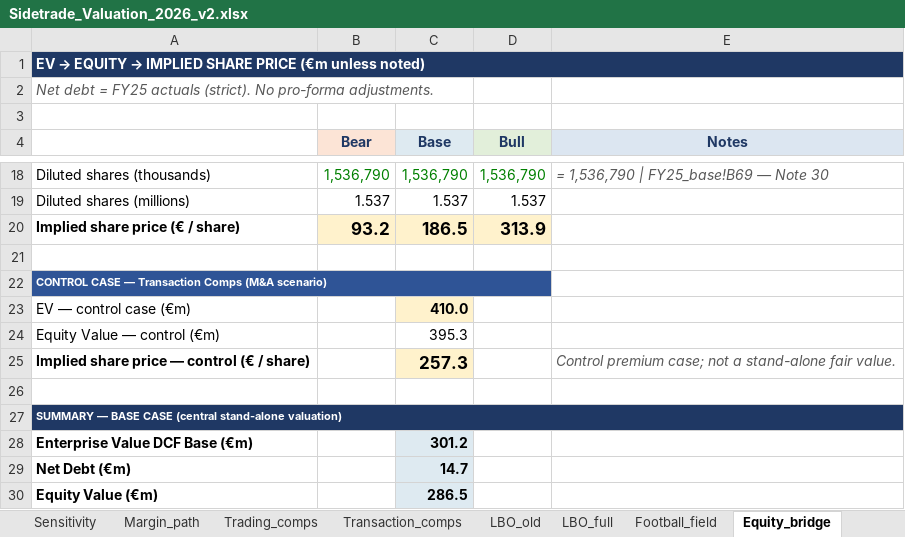
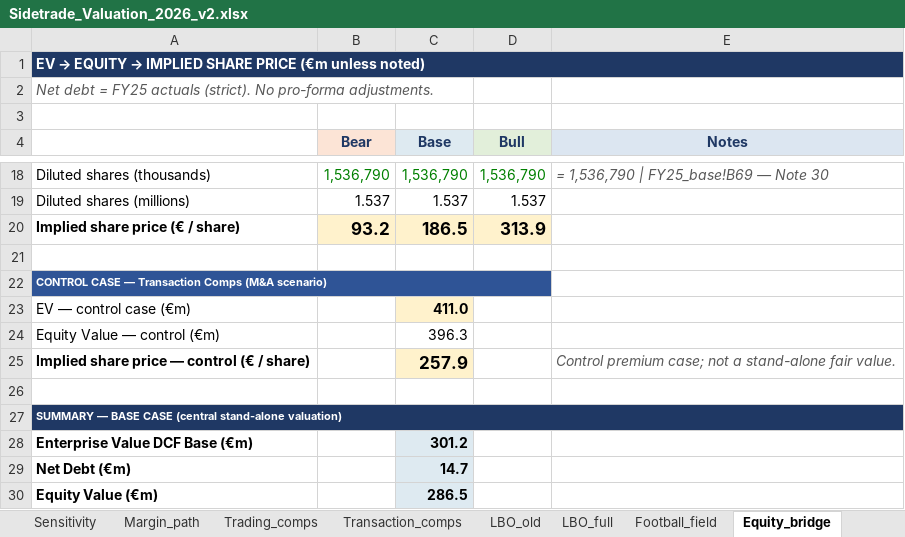
Before and after one commit to HBenChaouch/Portfolio, an Excel workbook: Sidetrade_Valuation_2026_v2.xlsx, sheet Equity_bridge, drawn as a sheet; only a part is shown, gaps mark what is left out; values as stored, in another font and other column widths than the file's, no borders; the diff names each change by its address in the sheet, - before the commit and + after, or states it on an @@ line.

```diff
--- a/Sidetrade_Valuation_2026_v2.xlsx (sheet Equity_bridge)
+++ b/Sidetrade_Valuation_2026_v2.xlsx (sheet Equity_bridge)
-C23 (Base): 410.0
+C23 (Base): 411.0
-C24 (Base): 395.3
+C24 (Base): 396.3
-C25 (Base): 257.3
+C25 (Base): 257.9
```
Also changed, not shown: sheet Transaction_comps, sheet Football_field, sheet Trading_comps, sheet Cover, formulas that keep their value.
